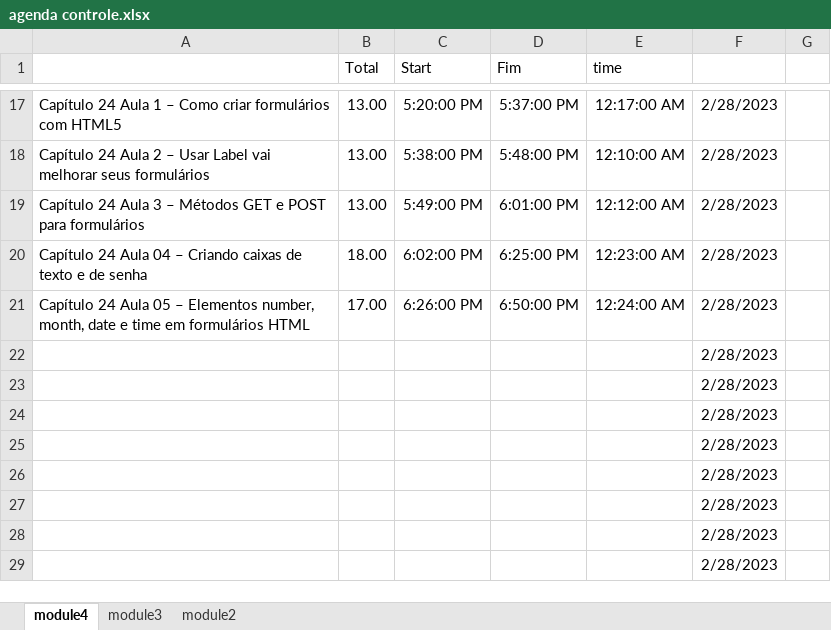
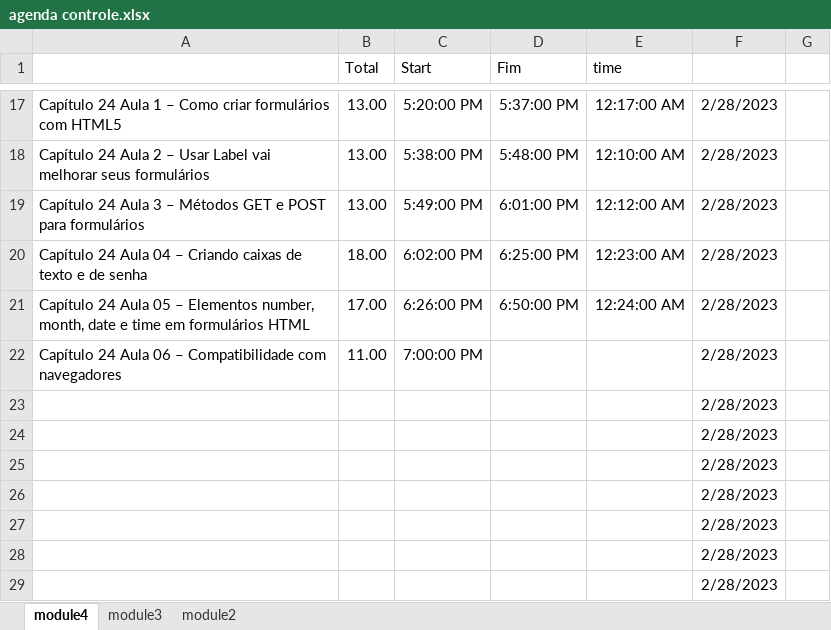
Before and after one commit to andreia-silva-aguiar/module1--html5---css, an Excel workbook: agenda controle.xlsx, sheet module4, drawn as a sheet; only a part is shown, gaps mark what is left out; values as stored, in another font and other column widths than the file's, no borders; removed rows and columns are numbered as before the commit, all else as after; the diff names each change by its address in the sheet, - before the commit and + after, or states it on an @@ line.

```diff
--- a/agenda controle.xlsx (sheet module4)
+++ b/agenda controle.xlsx (sheet module4)
-row 22:  |  |  |  |  | 2/28/2023
+row 22: Capítulo 24 Aula 06 – Compatibilidade com navegadores | 11.00 | 7:00:00 PM |  |  | 2/28/2023
```
Also changed, not shown: 1 other file.
